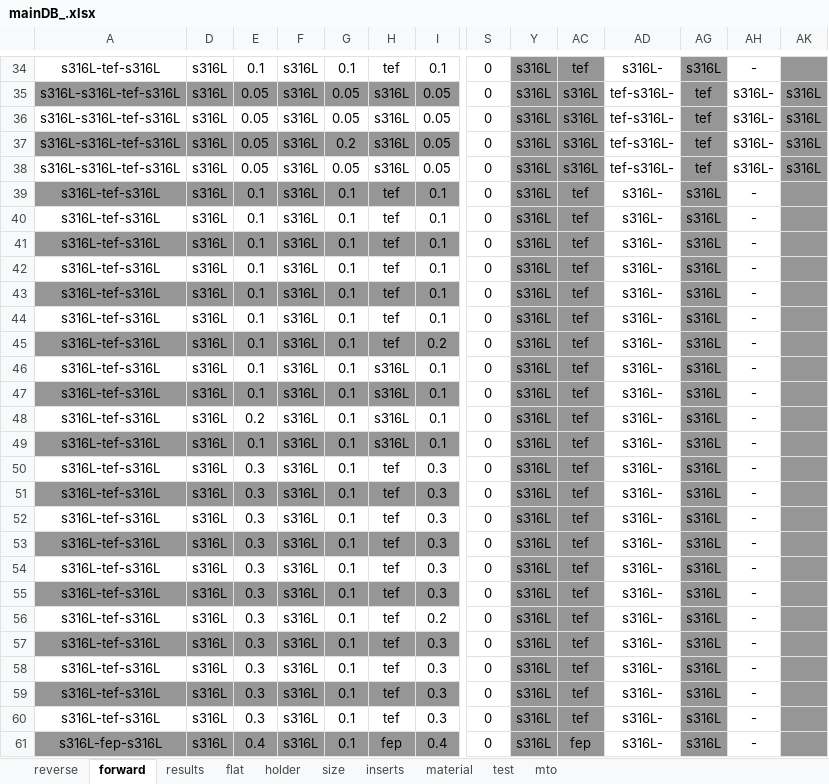
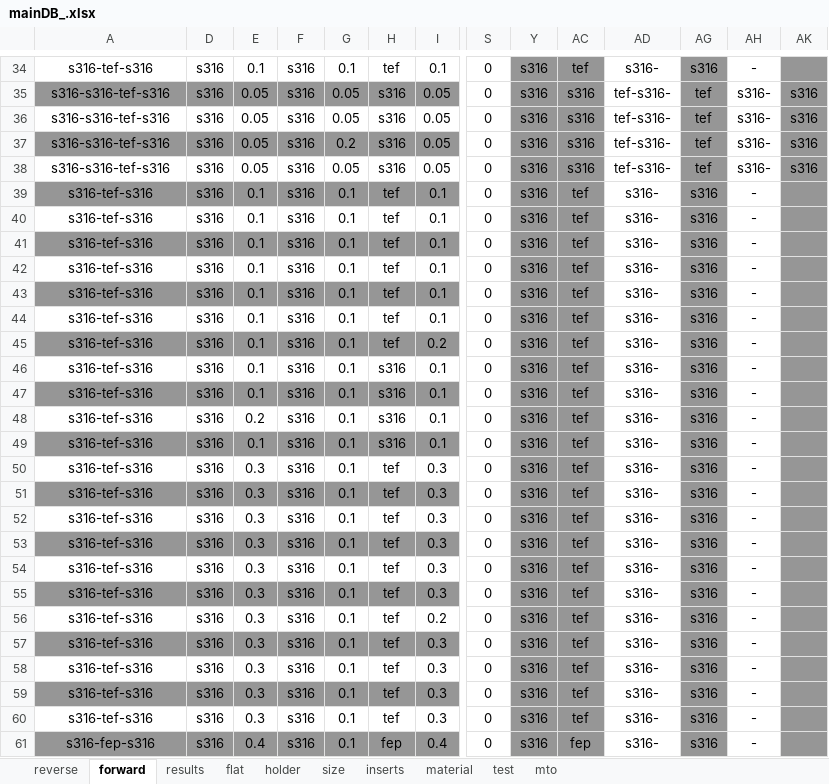
Before and after one commit to koalium/rupturium, an Excel workbook: src/mainDB_.xlsx, sheet forward, drawn as a sheet; only a part is shown, gaps mark what is left out; values as stored, in another font and other column widths than the file's, no borders; the diff covers the shown part only; the diff names each change by its address in the sheet, - before the commit and + after, or states it on an @@ line.

```diff
--- a/src/mainDB_.xlsx (sheet forward)
+++ b/src/mainDB_.xlsx (sheet forward)
-A34: s316L-tef-s316L
+A34: s316-tef-s316
-D34:D61: s316L
+D34:D61: s316
-F34:F61: s316L
+F34:F61: s316
-Y34:Y61: s316L
+Y34:Y61: s316
-AD34: s316L-
+AD34: s316-
-AG34: s316L
+AG34: s316
-A35:A38: s316L-s316L-tef-s316L
+A35:A38: s316-s316-tef-s316
-H35:H38: s316L
+H35:H38: s316
-AC35:AC38: s316L
+AC35:AC38: s316
-AD35:AD38: tef-s316L-
+AD35:AD38: tef-s316-
-AH35:AH38: s316L-
+AH35:AH38: s316-
-AK35:AK38: s316L
+AK35:AK38: s316
-A39:A60: s316L-tef-s316L
+A39:A60: s316-tef-s316
-AD39:AD61: s316L-
+AD39:AD61: s316-
-AG39:AG61: s316L
+AG39:AG61: s316
-H46:H49: s316L
+H46:H49: s316
-A61: s316L-fep-s316L
+A61: s316-fep-s316
```
Also changed, not shown: 212 edited cells elsewhere in this sheet, sheet flat, sheet results, sheet size, hidden cells, 5 other files.
